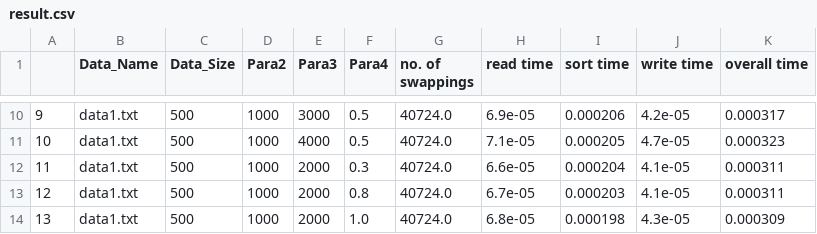
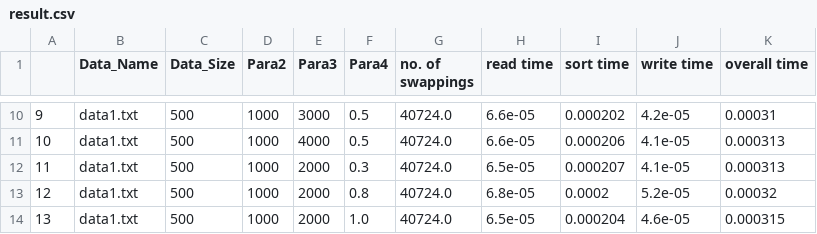
Before and after one commit to xiongxubang/BatchProcessProgram, a CSV file: result.csv, drawn as a sheet; only a part is shown, gaps mark what is left out; the diff covers the shown part only.

```diff
--- a/result.csv
+++ b/result.csv
@@ -10,5 +10,5 @@
-9,data1.txt,500,1000,3000,0.5,40724.0,6.9e-05,0.000206,4.2e-05,0.000317
-10,data1.txt,500,1000,4000,0.5,40724.0,7.1e-05,0.000205,4.7e-05,0.000323
-11,data1.txt,500,1000,2000,0.3,40724.0,6.6e-05,0.000204,4.1e-05,0.000311
-12,data1.txt,500,1000,2000,0.8,40724.0,6.7e-05,0.000203,4.1e-05,0.000311
-13,data1.txt,500,1000,2000,1.0,40724.0,6.8e-05,0.000198,4.3e-05,0.000309
+9,data1.txt,500,1000,3000,0.5,40724.0,6.6e-05,0.000202,4.2e-05,0.00031
+10,data1.txt,500,1000,4000,0.5,40724.0,6.6e-05,0.000206,4.1e-05,0.000313
+11,data1.txt,500,1000,2000,0.3,40724.0,6.5e-05,0.000207,4.1e-05,0.000313
+12,data1.txt,500,1000,2000,0.8,40724.0,6.8e-05,0.0002,5.2e-05,0.00032
+13,data1.txt,500,1000,2000,1.0,40724.0,6.5e-05,0.000204,4.6e-05,0.000315
```
Also changed, not shown: 30 edited cells elsewhere in this file, 1 other file.
